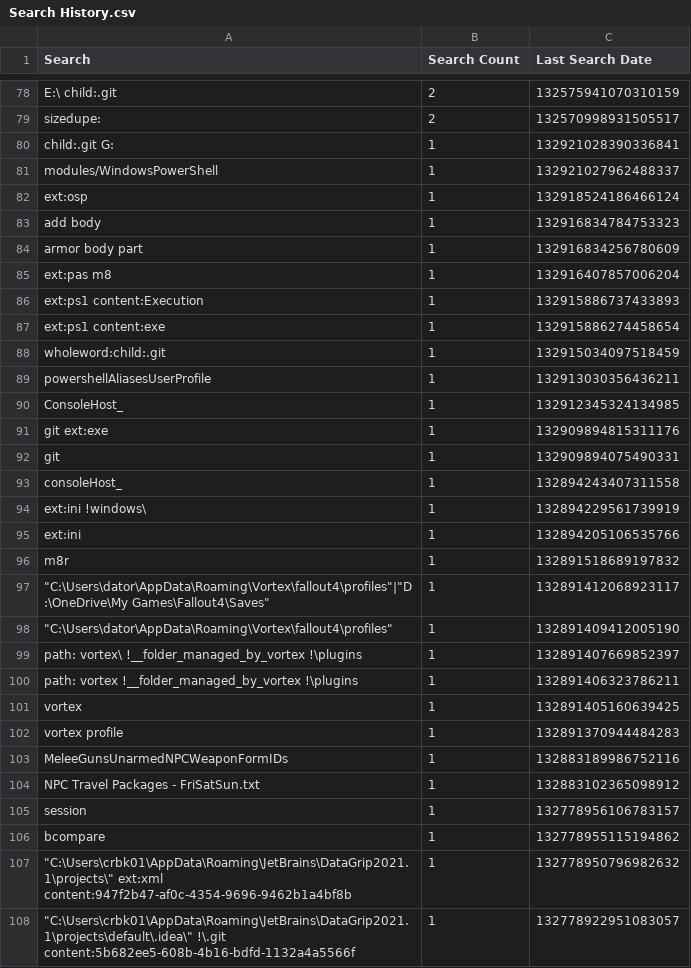
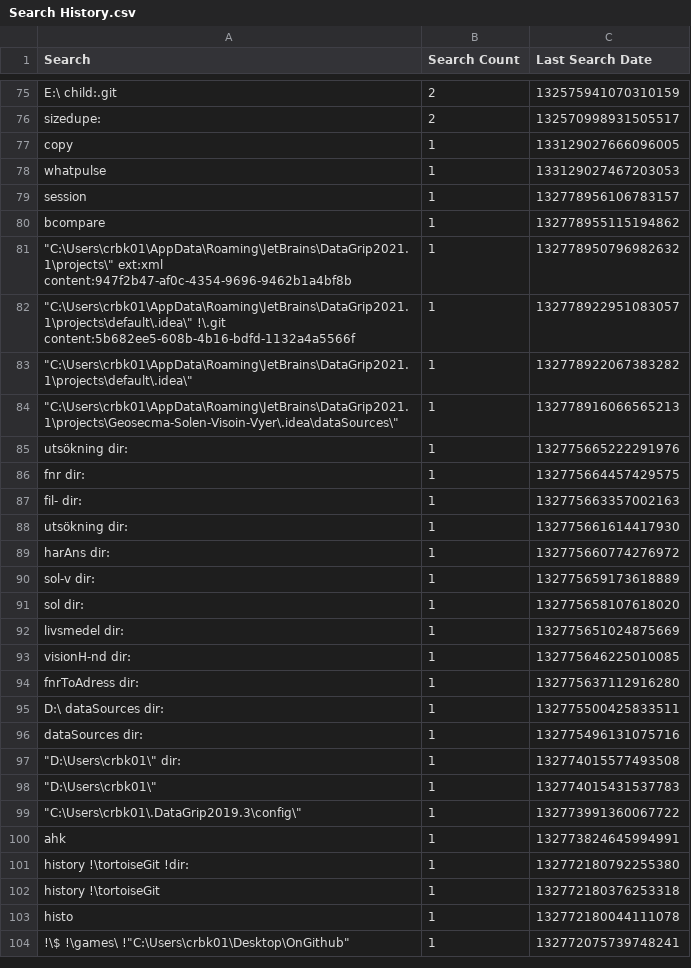
Before and after one commit to perXautomatik/EverythingSettings, a CSV file: Search History.csv, drawn as a sheet; only a part is shown, gaps mark what is left out; the shorter side is filled out with more unchanged rows; the diff covers the shown part only.

```diff
--- a/Search History.csv
+++ b/Search History.csv
@@ -79,27 +76,4 @@ Search,Search Count,Last Search Date
 "sizedupe:",2,132570998931505517
-"child:.git G:",1,132921028390336841
-"modules/WindowsPowerShell",1,132921027962488337
-"ext:osp",1,132918524186466124
-"add body",1,132916834784753323
-"armor body part",1,132916834256780609
-"ext:pas m8",1,132916407857006204
-"ext:ps1 content:Execution",1,132915886737433893
-"ext:ps1 content:exe",1,132915886274458654
-"wholeword:child:.git",1,132915034097518459
-"powershellAliasesUserProfile",1,132913030356436211
-"ConsoleHost_",1,132912345324134985
-"git ext:exe",1,132909894815311176
-"git",1,132909894075490331
-"consoleHost_",1,132894243407311558
-"ext:ini !windows\",1,132894229561739919
-"ext:ini",1,132894205106535766
-"m8r",1,132891518689197832
-"""C:\Users\dator\AppData\Roaming\Vortex\fallout4\profiles""|""D:\OneDrive\My Games\Fallout4\Saves""",1,132891412068923117
-"""C:\Users\dator\AppData\Roaming\Vortex\fallout4\profiles""",1,132891409412005190
-"path: vortex\ !__folder_managed_by_vortex !\plugins",1,132891407669852397
-"path: vortex !__folder_managed_by_vortex !\plugins",1,132891406323786211
-"vortex ",1,132891405160639425
-"vortex profile",1,132891370944484283
-"MeleeGunsUnarmedNPCWeaponFormIDs",1,132883189986752116
-"NPC Travel Packages - FriSatSun.txt",1,132883102365098912
+"copy",1,133129027666096005
+"whatpulse",1,133129027467203053
 "session",1,132778956106783157
```
Also changed, not shown: 1 added row and 3 removed rows elsewhere in this file, 2 other files.
